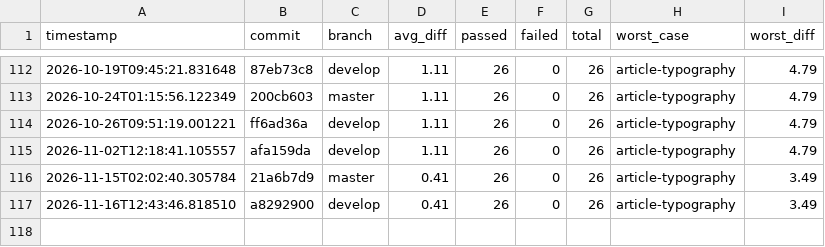
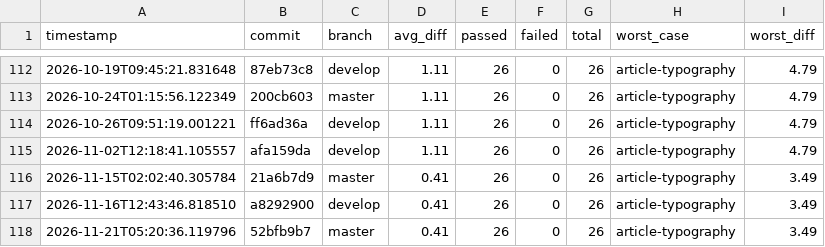
Before and after one commit to hiwavebrowser/hiwave-macos, a CSV file: metrics/history.csv, drawn as a sheet; only a part is shown, gaps mark what is left out; the diff names each change by its address in the sheet, - before the commit and + after, or states it on an @@ line.

```diff
--- a/metrics/history.csv
+++ b/metrics/history.csv
+row 118: 2026-11-21T05:20:36.119796 | 52bfb9b7 | master | 0.41 | 26 | 0 | 26 | article-typography | 3.49
```
Also changed, not shown: 3 other files.
